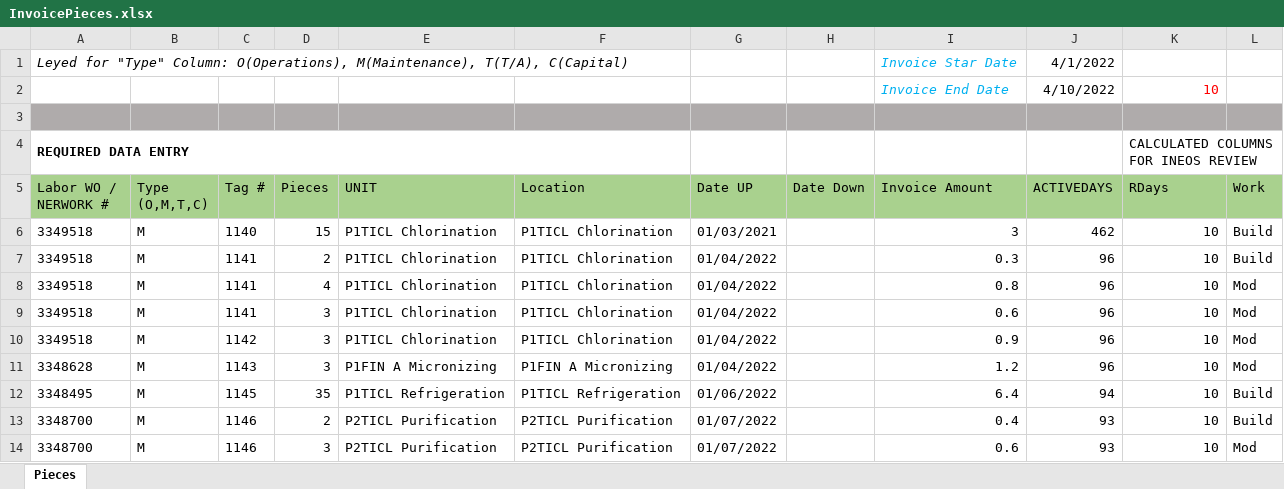
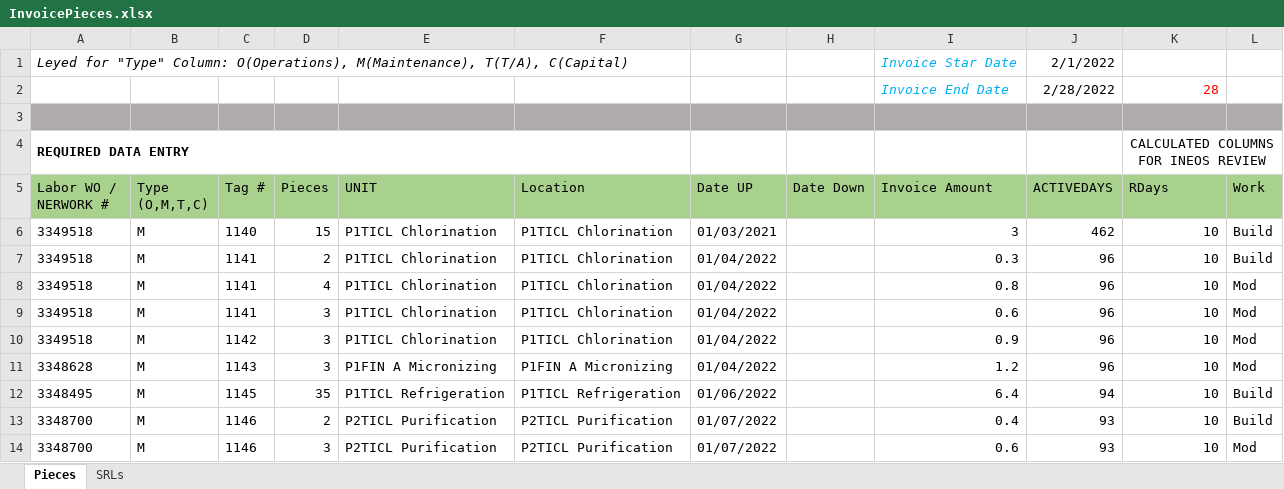
Before and after one commit to jcontreras305/AVT_TRAKING, an Excel workbook: AVT_TRAKING-b5a19f52c2a889d8592336db032ecf143043f8f5/AVT_TRAKING/AVT_TRAKING/Documents/InvoicePieces.xlsx, sheet Pieces, drawn as a sheet; values as stored, in another font and other column widths than the file's, no borders; table styles not drawn; removed rows and columns are numbered as before the commit, all else as after; the diff names each change by its address in the sheet, - before the commit and + after, or states it on an @@ line.

```diff
--- a/AVT_TRAKING-b5a19f52c2a889d8592336db032ecf143043f8f5/AVT_TRAKING/AVT_TRAKING/Documents/InvoicePieces.xlsx (sheet Pieces)
+++ b/AVT_TRAKING-b5a19f52c2a889d8592336db032ecf143043f8f5/AVT_TRAKING/AVT_TRAKING/Documents/InvoicePieces.xlsx (sheet Pieces)
+sheet tab: SRLs
-J1 (ACTIVEDAYS): 4/1/2022
+J1 (ACTIVEDAYS): 2/1/2022
-row 2:  |  |  |  |  |  |  |  | Invoice End Date | 4/10/2022 | 10
+row 2:  |  |  |  |  |  |  |  | Invoice End Date | 2/28/2022 | 28
-K4 alignment: left
+K4 alignment: center
+K4:L4 merged
```
Also changed, not shown: 20 other files.
